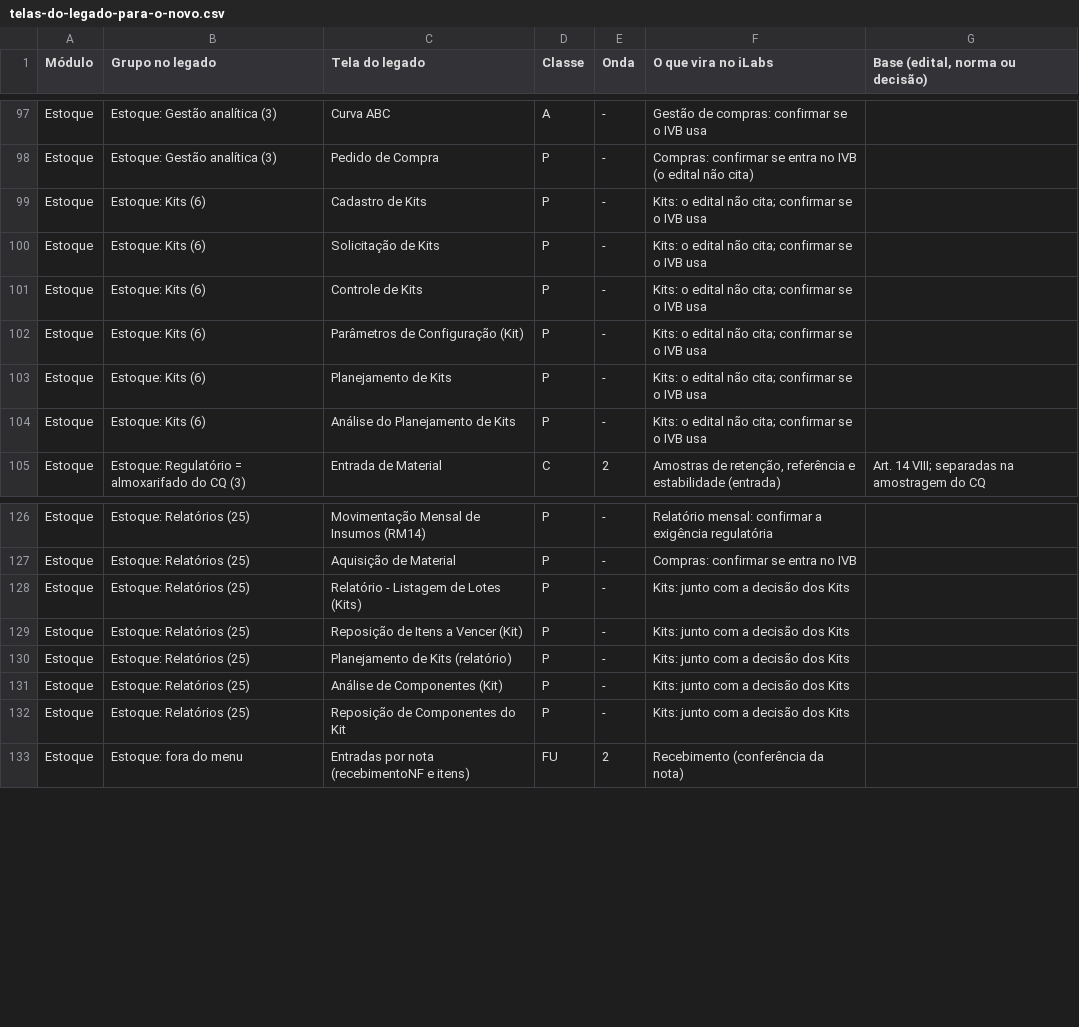
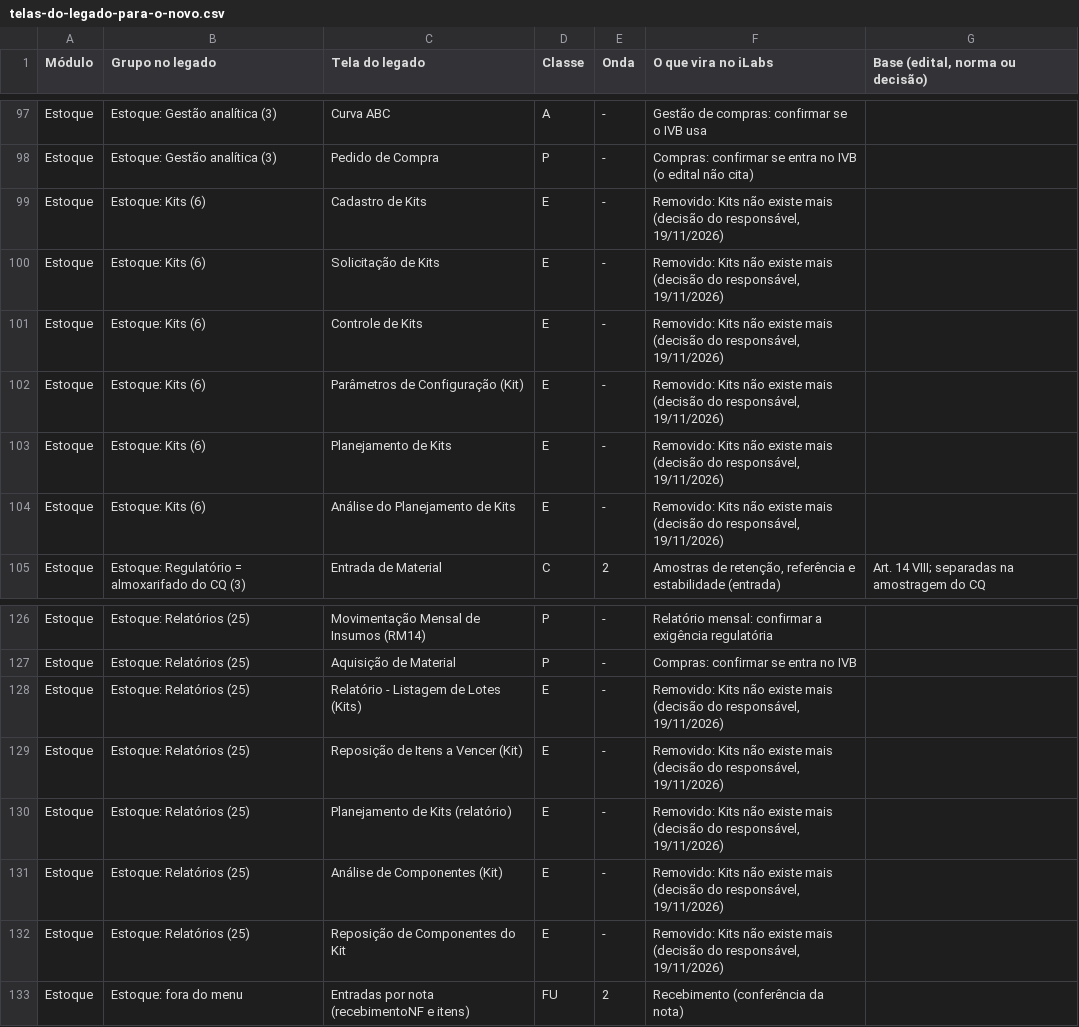
Before and after one commit to Nardacci/iLabs, a CSV file: docs/roadmap/telas-do-legado-para-o-novo.csv, drawn as a sheet; only a part is shown, gaps mark what is left out.

```diff
--- a/docs/roadmap/telas-do-legado-para-o-novo.csv
+++ b/docs/roadmap/telas-do-legado-para-o-novo.csv
@@ -98,8 +98,8 @@ Estoque;Estoque: Gestão analítica (3);Curva ABC;A;-;Gestão de compras: confir
 Estoque;Estoque: Gestão analítica (3);Pedido de Compra;P;-;Compras: confirmar se entra no IVB (o edital não cita);
-Estoque;Estoque: Kits (6);Cadastro de Kits;P;-;"Kits: o edital não cita; confirmar se o IVB usa";
-Estoque;Estoque: Kits (6);Solicitação de Kits;P;-;"Kits: o edital não cita; confirmar se o IVB usa";
-Estoque;Estoque: Kits (6);Controle de Kits;P;-;"Kits: o edital não cita; confirmar se o IVB usa";
-Estoque;Estoque: Kits (6);Parâmetros de Configuração (Kit);P;-;"Kits: o edital não cita; confirmar se o IVB usa";
-Estoque;Estoque: Kits (6);Planejamento de Kits;P;-;"Kits: o edital não cita; confirmar se o IVB usa";
-Estoque;Estoque: Kits (6);Análise do Planejamento de Kits;P;-;"Kits: o edital não cita; confirmar se o IVB usa";
+Estoque;Estoque: Kits (6);Cadastro de Kits;E;-;Removido: Kits não existe mais (decisão do responsável, 19/11/2026);
+Estoque;Estoque: Kits (6);Solicitação de Kits;E;-;Removido: Kits não existe mais (decisão do responsável, 19/11/2026);
+Estoque;Estoque: Kits (6);Controle de Kits;E;-;Removido: Kits não existe mais (decisão do responsável, 19/11/2026);
+Estoque;Estoque: Kits (6);Parâmetros de Configuração (Kit);E;-;Removido: Kits não existe mais (decisão do responsável, 19/11/2026);
+Estoque;Estoque: Kits (6);Planejamento de Kits;E;-;Removido: Kits não existe mais (decisão do responsável, 19/11/2026);
+Estoque;Estoque: Kits (6);Análise do Planejamento de Kits;E;-;Removido: Kits não existe mais (decisão do responsável, 19/11/2026);
 Estoque;Estoque: Regulatório = almoxarifado do CQ (3);Entrada de Material;C;2;Amostras de retenção, referência e estabilidade (entrada);"Art. 14 VIII; separadas na amostragem do CQ"
@@ -127,7 +127,7 @@ Estoque;Estoque: Relatórios (25);Movimentação Mensal de Insumos (RM14);P;-;Re
 Estoque;Estoque: Relatórios (25);Aquisição de Material;P;-;Compras: confirmar se entra no IVB;
-Estoque;Estoque: Relatórios (25);Relatório - Listagem de Lotes (Kits);P;-;Kits: junto com a decisão dos Kits;
-Estoque;Estoque: Relatórios (25);Reposição de Itens a Vencer (Kit);P;-;Kits: junto com a decisão dos Kits;
-Estoque;Estoque: Relatórios (25);Planejamento de Kits (relatório);P;-;Kits: junto com a decisão dos Kits;
-Estoque;Estoque: Relatórios (25);Análise de Componentes (Kit);P;-;Kits: junto com a decisão dos Kits;
-Estoque;Estoque: Relatórios (25);Reposição de Componentes do Kit;P;-;Kits: junto com a decisão dos Kits;
+Estoque;Estoque: Relatórios (25);Relatório - Listagem de Lotes (Kits);E;-;Removido: Kits não existe mais (decisão do responsável, 19/11/2026);
+Estoque;Estoque: Relatórios (25);Reposição de Itens a Vencer (Kit);E;-;Removido: Kits não existe mais (decisão do responsável, 19/11/2026);
+Estoque;Estoque: Relatórios (25);Planejamento de Kits (relatório);E;-;Removido: Kits não existe mais (decisão do responsável, 19/11/2026);
+Estoque;Estoque: Relatórios (25);Análise de Componentes (Kit);E;-;Removido: Kits não existe mais (decisão do responsável, 19/11/2026);
+Estoque;Estoque: Relatórios (25);Reposição de Componentes do Kit;E;-;Removido: Kits não existe mais (decisão do responsável, 19/11/2026);
 Estoque;Estoque: fora do menu;Entradas por nota (recebimentoNF e itens);FU;2;Recebimento (conferência da nota);
```
Also changed, not shown: 9 other files.
